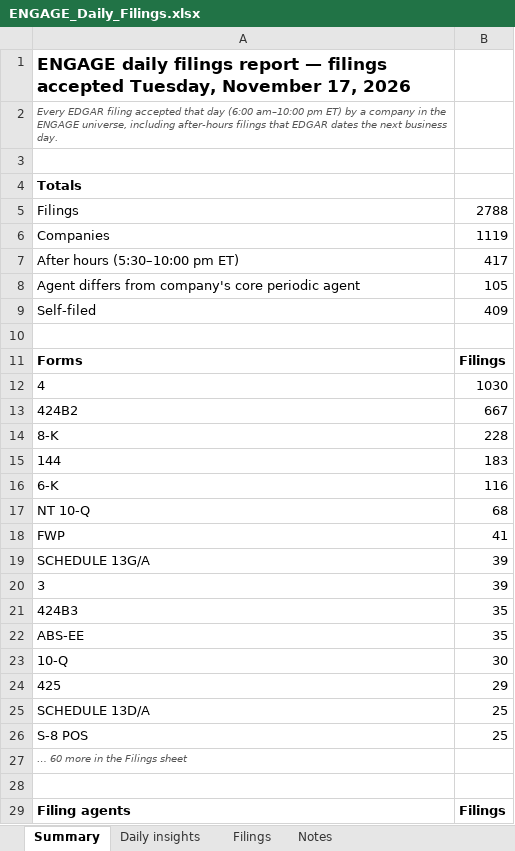
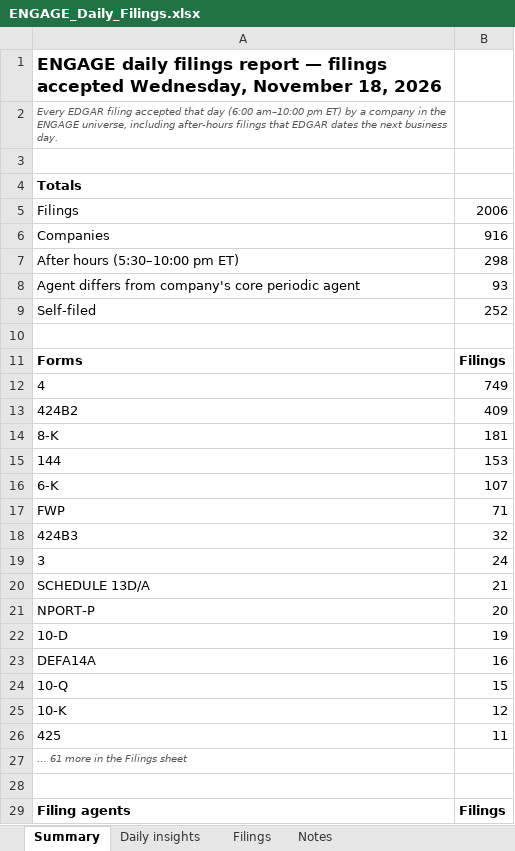
Before and after one commit to cfair1962/engage-daily-report, an Excel workbook: ENGAGE_Daily_Filings.xlsx, sheet Summary, drawn as a sheet; only a part is shown; values as stored, in another font and other column widths than the file's, no borders; removed rows and columns are numbered as before the commit, all else as after; the diff covers the shown part only; the diff names each change by its address in the sheet, - before the commit and + after, or states it on an @@ line.

```diff
--- a/ENGAGE_Daily_Filings.xlsx (sheet Summary)
+++ b/ENGAGE_Daily_Filings.xlsx (sheet Summary)
-A1: …filings accepted Tuesday, November 17, 2026
+A1: …filings accepted Wednesday, November 18, 2026
-B5: 2788
+B5: 2006
-B6: 1119
+B6: 916
-B7: 417
+B7: 298
-B8: 105
+B8: 93
-B9: 409
+B9: 252
-B12: 1030
+B12: 749
-B13: 667
+B13: 409
-B14: 228
+B14: 181
-B15: 183
+B15: 153
-B16: 116
+B16: 107
-row 17: NT 10-Q | 68
-B17: 41
+B17: 71
-row 19: SCHEDULE 13G/A | 39
-row 20: 3 | 39
-B18: 35
+B18: 32
-row 22: ABS-EE | 35
+row 19: 3 | 24
+row 20: SCHEDULE 13D/A | 21
+row 21: NPORT-P | 20
+row 22: 10-D | 19
+row 23: DEFA14A | 16
-B24: 30
+B24: 15
+row 25: 10-K | 12
-B26: 29
+B26: 11
-row 25: SCHEDULE 13D/A | 25
-row 26: S-8 POS | 25
-A27: … 60 more in the Filings sheet
+A27: … 61 more in the Filings sheet
```
Also changed, not shown: 21 added rows, 21 removed rows and 24 edited cells elsewhere in this sheet, sheet Filings, sheet Daily insights, sheet Notes, formulas that keep their value, 2 other files.
